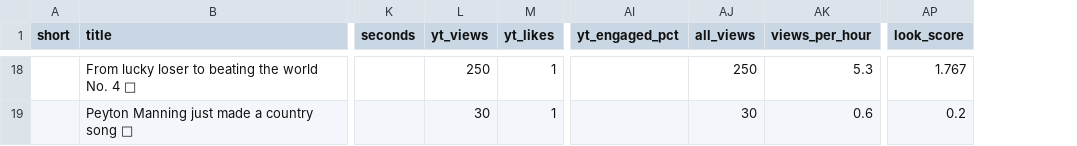
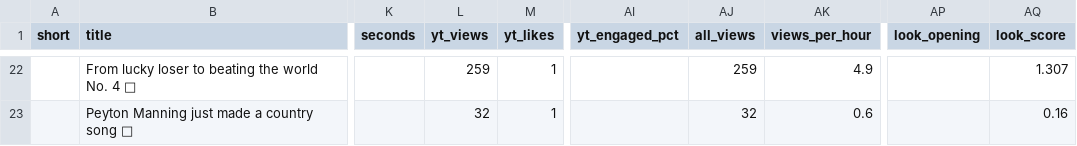
Before and after one commit to quickplay-studio/quickplay-autopilot, a CSV file: analytics/shorts.csv, drawn as a sheet; only a part is shown, gaps mark what is left out; addresses are those after the commit; the diff covers the shown part only; the diff names each change by its address in the sheet, - before the commit and + after, or states it on an @@ line.

```diff
--- a/analytics/shorts.csv
+++ b/analytics/shorts.csv
+column AP (look_opening), empty
-L22 (yt_views): 250
+L22 (yt_views): 259
-AJ22 (all_views): 250
+AJ22 (all_views): 259
-AK22 (views_per_hour): 5.3
+AK22 (views_per_hour): 4.9
-AQ22 (look_score): 1.767
+AQ22 (look_score): 1.307
-L23 (yt_views): 30
+L23 (yt_views): 32
-AJ23 (all_views): 30
+AJ23 (all_views): 32
-AQ23 (look_score): 0.2
+AQ23 (look_score): 0.16
```
Also changed, not shown: 4 added rows and 59 edited cells elsewhere in this file, analytics/daily.csv, 9 other files.
